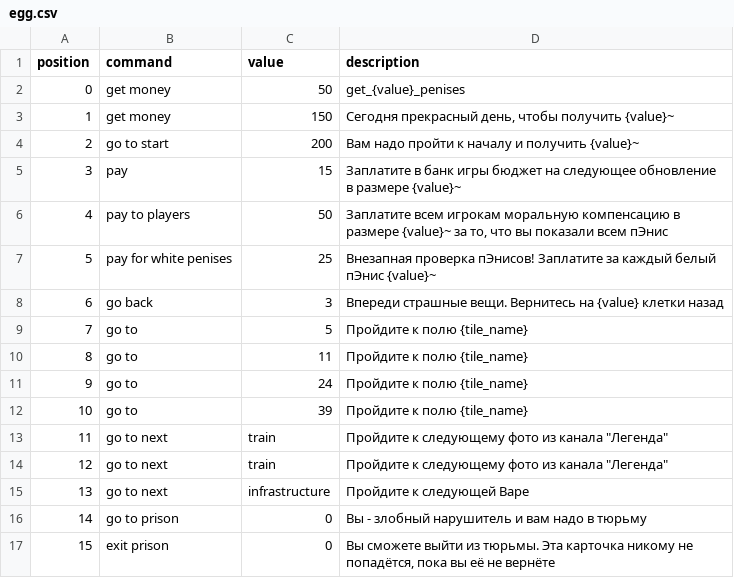
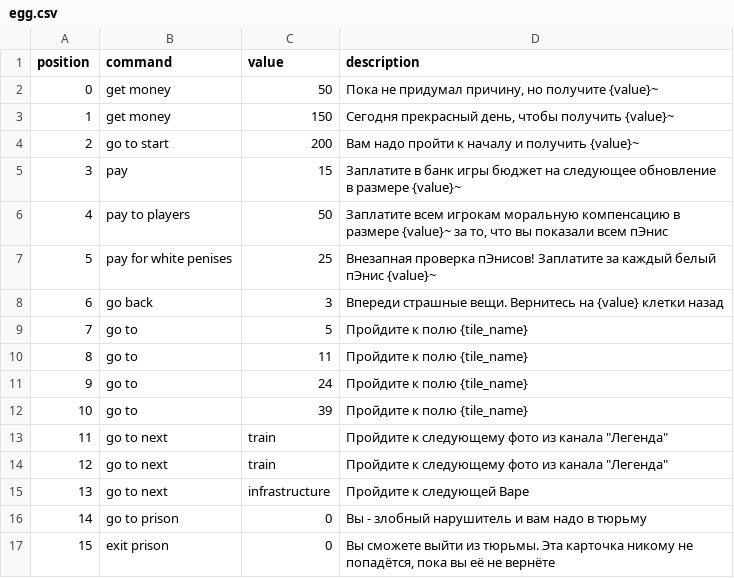
Before and after one commit to BulBulMaH/Monopoly, a CSV file: resources/tiles_data/egg.csv, drawn as a sheet.

Commit message:
Monopoly v0.14.2
added fullscreen, information about tiles. fixed font issues. bugfixes

```diff
--- a/resources/tiles_data/egg.csv
+++ b/resources/tiles_data/egg.csv
@@ -1,3 +1,3 @@
 position,command,value,description
-0,get money,50,get_{value}_penises
+0,get money,50,"Пока не придумал причину, но получите {value}~"
 1,get money,150,"Сегодня прекрасный день, чтобы получить {value}~"
```
Also changed, not shown: 20 other files.
